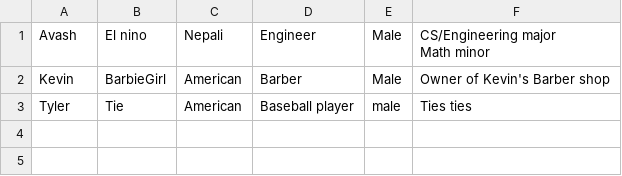
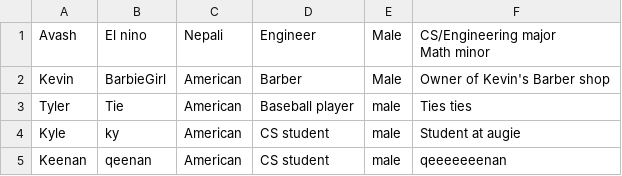
Before and after one commit to Elliyos/artware, a CSV file: DownyProject/data/people.csv, drawn as a sheet.

```diff
--- a/DownyProject/data/people.csv
+++ b/DownyProject/data/people.csv
@@ -5 +5,3 @@ Math minor
 "Tyler","Tie","American","Baseball player","male","Ties ties"
+"Kyle","ky","American","CS student","male","Student at augie"
+"Keenan","qeenan","American","CS student","male","qeeeeeeenan"
```
Also changed, not shown: DownyProject/data/connections.csv, 7 other files.
